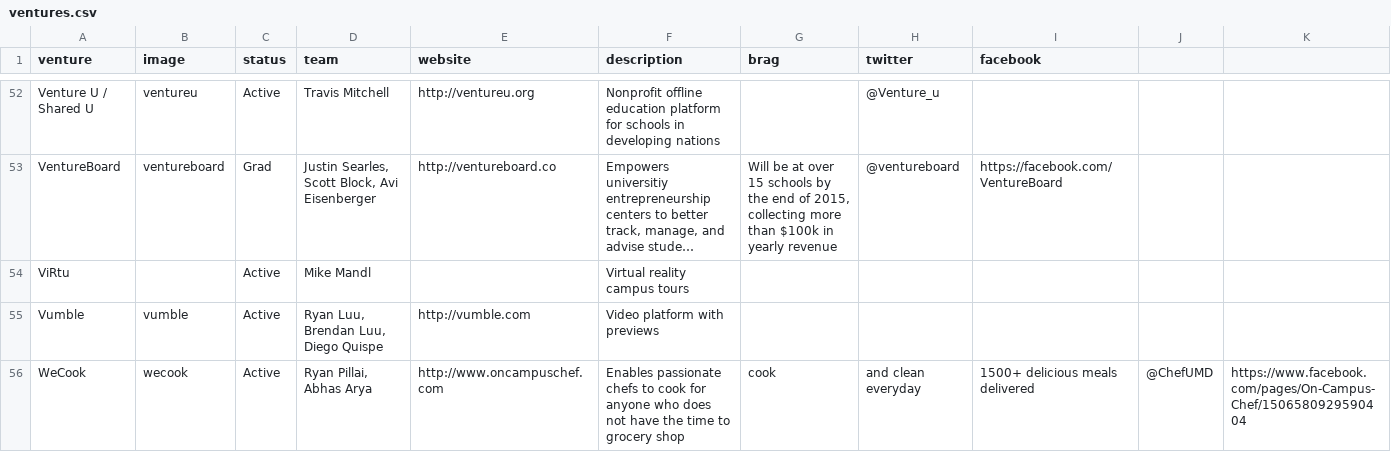
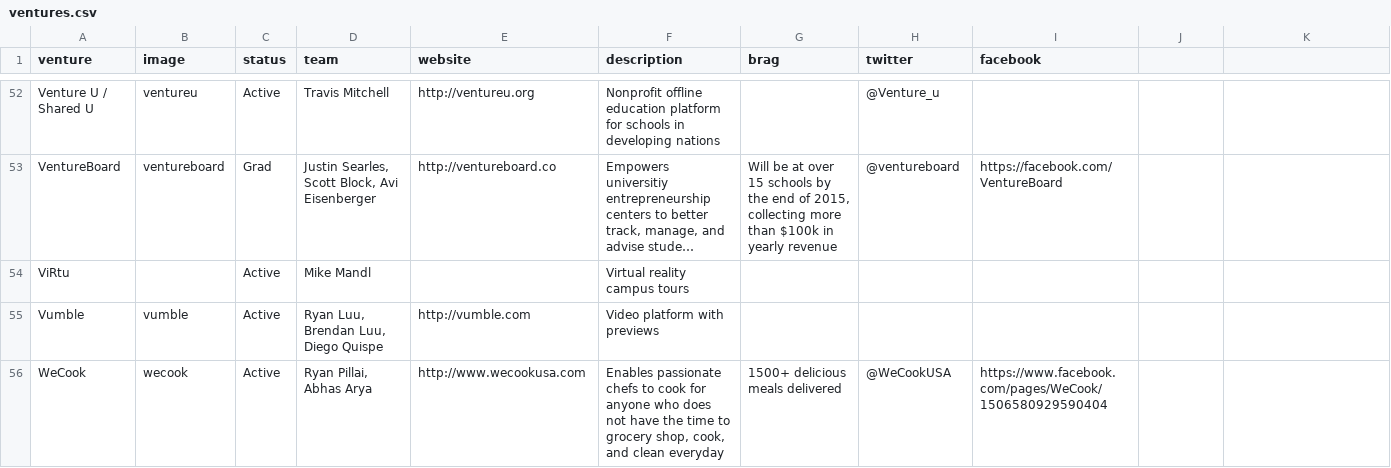
Before and after one commit to StartupShell/web-2015, a CSV file: _data/ventures.csv, drawn as a sheet; only a part is shown, gaps mark what is left out; long unchanged cells end in ….

Commit message:
change wecook desc

```diff
--- a/_data/ventures.csv
+++ b/_data/ventures.csv
@@ -55,2 +55,2 @@ ViRtu,,Active,Mike Mandl,,Virtual reality campus tours,,,
 Vumble,vumble,Active,"Ryan Luu, Brendan Luu, Diego Quispe",http://vumble.com,Video platform with previews,,,
-WeCook,wecook,Active,"Ryan Pillai, Abhas Arya",http://www.oncampuschef.com,Enables passionate chefs to cook for anyone who does not have the time to grocery shop, cook, and clean everyday,1500+ delicious meals delivered,@ChefUMD,https://www.facebook.com/pages/On-Campus-Chef/1506580929590404
+WeCook,wecook,Active,"Ryan Pillai, Abhas Arya",http://www.wecookusa.com,"Enables passionate chefs to cook for anyone who does not have the time to grocery shop, cook, and clean everyday","1500+ delicious meals delivered",@WeCookUSA,https://www.facebook.com/pages/WeCook/1506580929590404
```
